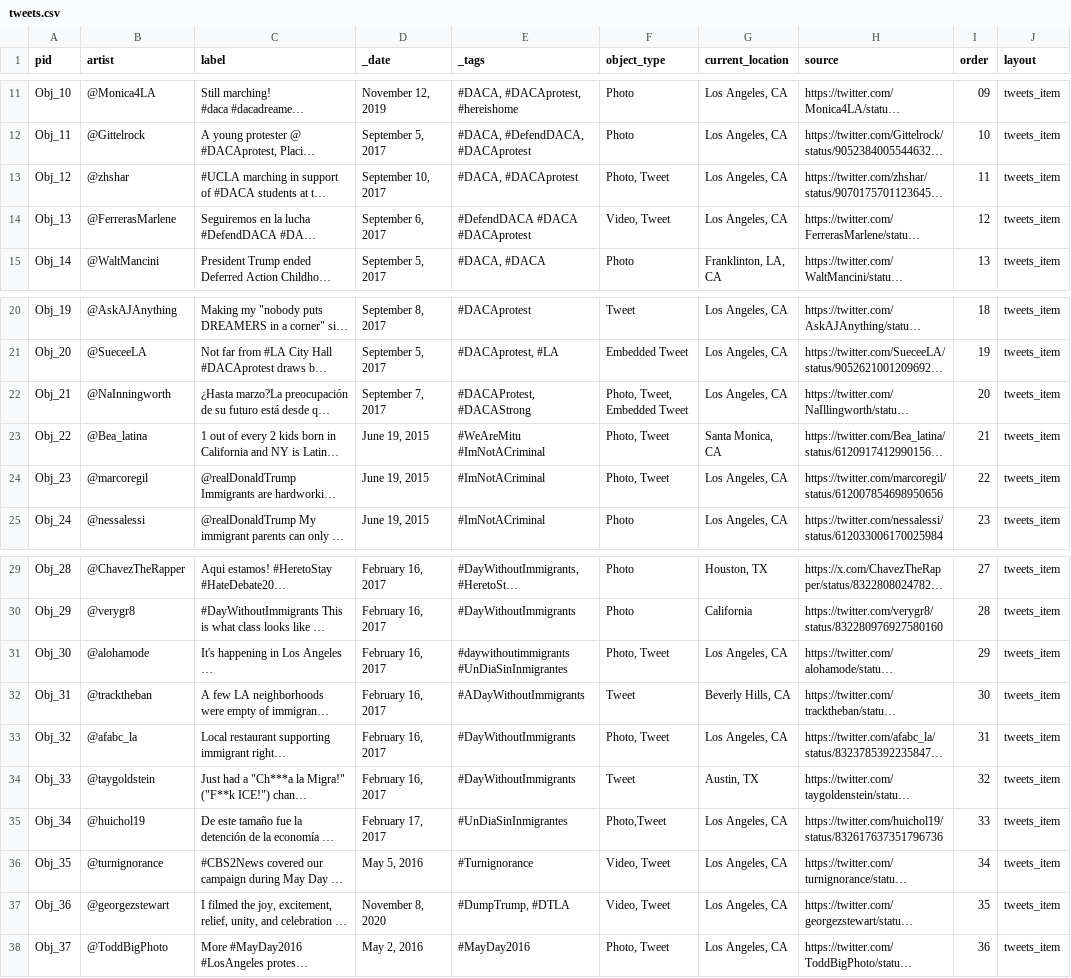
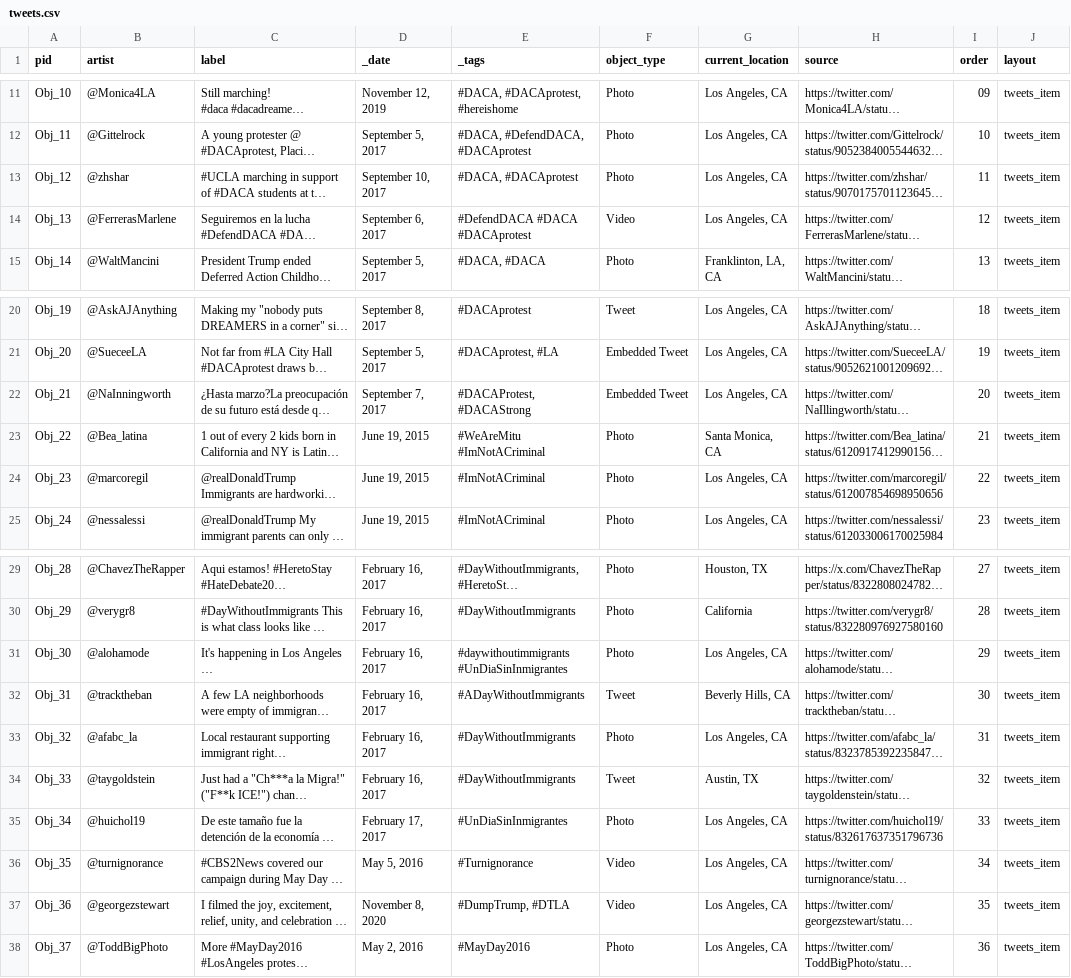
Before and after one commit to shwetantkumar/spanglish, a CSV file: _data/tweets.csv, drawn as a sheet; only a part is shown, gaps mark what is left out; long unchanged cells end in …; the diff names each change by its address in the sheet, - before the commit and + after, or states it on an @@ line.

Commit message:
Update tweets.csv

```diff
--- a/_data/tweets.csv
+++ b/_data/tweets.csv
-F13 (object_type): Photo, Tweet
+F13 (object_type): Photo
-F14 (object_type): Video, Tweet
+F14 (object_type): Video
-F22 (object_type): Photo, Tweet, Embedded Tweet
+F22 (object_type): Embedded Tweet
-F23:F24 (object_type): Photo, Tweet
+F23:F24 (object_type): Photo
-F31 (object_type): Photo, Tweet
+F31 (object_type): Photo
-F33 (object_type): Photo, Tweet
+F33 (object_type): Photo
-F35 (object_type): Photo,Tweet
+F35 (object_type): Photo
-F36:F37 (object_type): Video, Tweet
+F36:F37 (object_type): Video
-F38 (object_type): Photo, Tweet
+F38 (object_type): Photo
```
